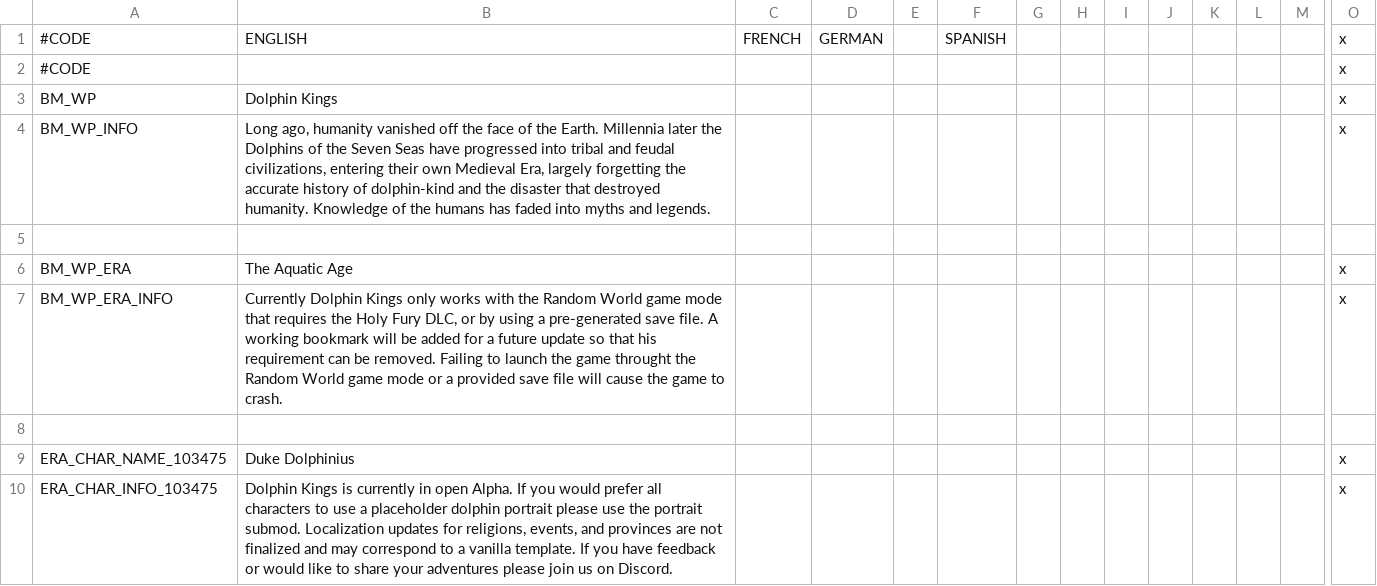
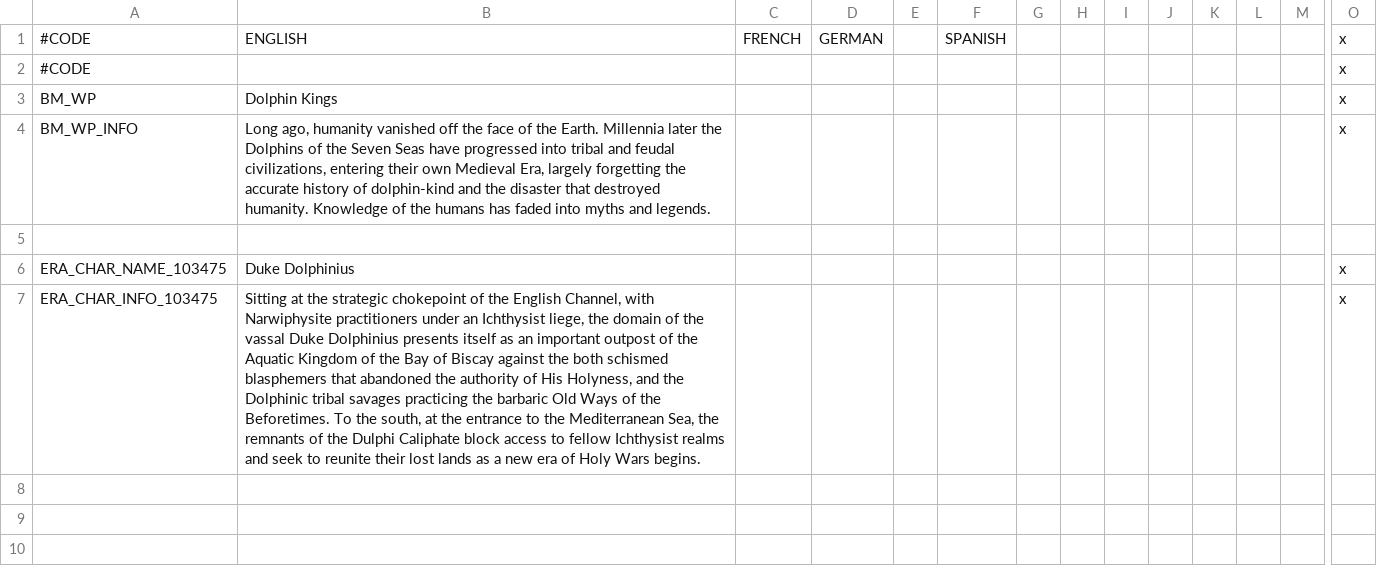
Before and after one commit to Zombaxx/Dolphin-Kings, a CSV file: Dolphin Kings/localisation/bookmark.csv, drawn as a sheet; only a part is shown, gaps mark what is left out; removed rows and columns are numbered as before the commit, all else as after; rows hold the shown columns only; the diff names each change by its address in the sheet, - before the commit and + after, or states it on an @@ line.

Commit message:
Updated bookmark character description
Updated bookmark image
Updated bookmark character to match description
Updated loading screens with new images generated from Dall-E
Updated tentative thumbnail to use on Steam

```diff
--- a/Dolphin Kings/localisation/bookmark.csv
+++ b/Dolphin Kings/localisation/bookmark.csv
-row 6: BM_WP_ERA | The Aquatic Age |  |  |  |  |  |  |  |  |  |  |  | x
-row 7: BM_WP_ERA_INFO | Currently Dolphin Kings only works with the Random World game mode that requires the Holy Fury DLC, or by using a pre-generated save file. A working bookmark will be added for a future update so that his requirement can be removed. Failing to launch the game throught the Random World game mode or a provided save file will cause the game to crash. |  |  |  |  |  |  |  |  |  |  |  | x
-row 8: (empty)
-B7: Dolphin Kings is currently in open Alpha. If you would prefer all characters to use a placeholder dolphin portrait please use the portrait submod. Localization updates for religions, events, and provinces are not finalized and may correspond to a vanilla template. If you have feedback or would like to share your adventures please join us on Discord.
+B7: Sitting at the strategic chokepoint of the English Channel, with Narwiphysite practitioners under an Ichthysist liege, the domain of the vassal Duke Dolphinius presents itself as an important outpost of the Aquatic Kingdom of the Bay of Biscay against the both schismed blasphemers that abandoned the authority of His Holyness, and the Dolphinic tribal savages practicing the barbaric Old Ways of the Beforetimes. To the south, at the entrance to the Mediterranean Sea, the remnants of the Dulphi Caliphate block access to fellow Ichthysist realms and seek to reunite their lost lands as a new era of Holy Wars begins.
```
Also changed, not shown: 11 other files.
